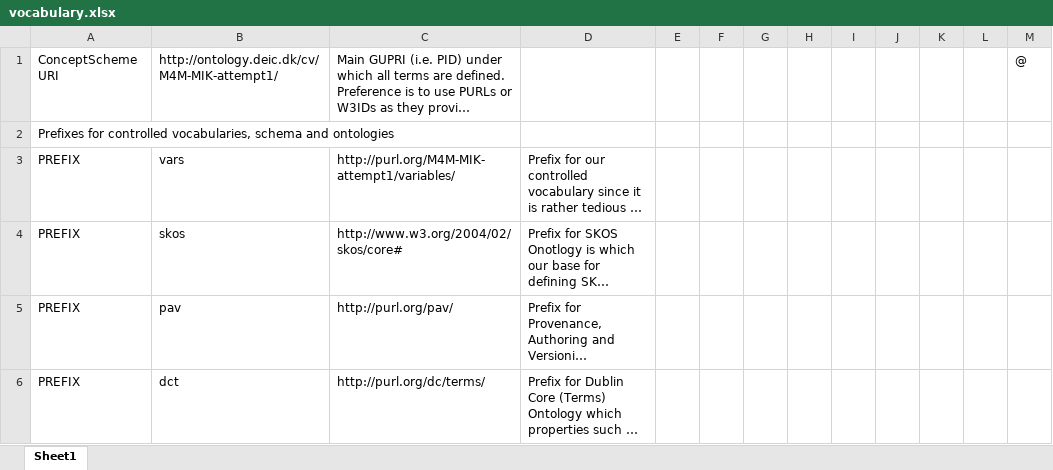
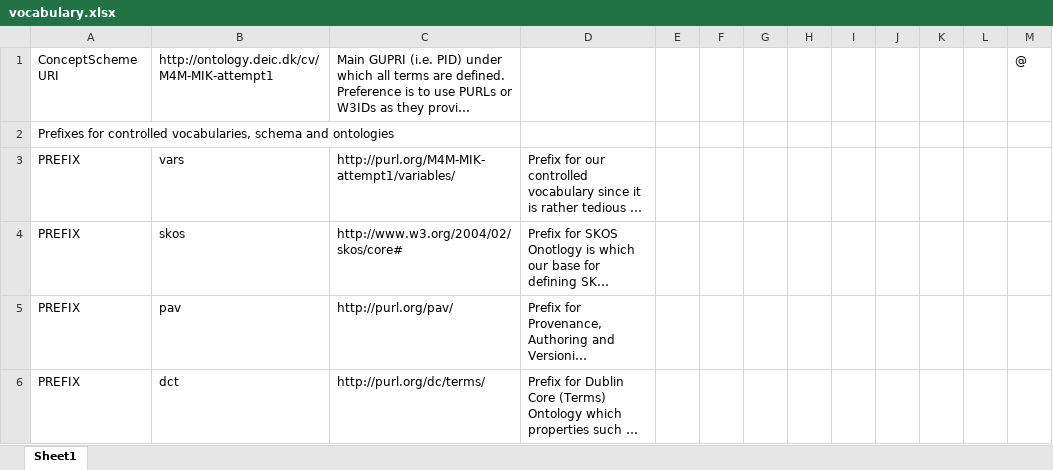
Before and after one commit to m4m-dk/M4M-MIK-attempt1, an Excel workbook: vocabulary.xlsx, sheet Sheet1, drawn as a sheet; only a part is shown; long unchanged cells end in …; values as stored, in another font and other column widths than the file's, no borders; the diff names each change by its address in the sheet, - before the commit and + after, or states it on an @@ line.

```diff
--- a/vocabulary.xlsx (sheet Sheet1)
+++ b/vocabulary.xlsx (sheet Sheet1)
-B1: http://ontology.deic.dk/cv/M4M-MIK-attempt1/
+B1: http://ontology.deic.dk/cv/M4M-MIK-attempt1
```
Also changed, not shown: 4 other files.
